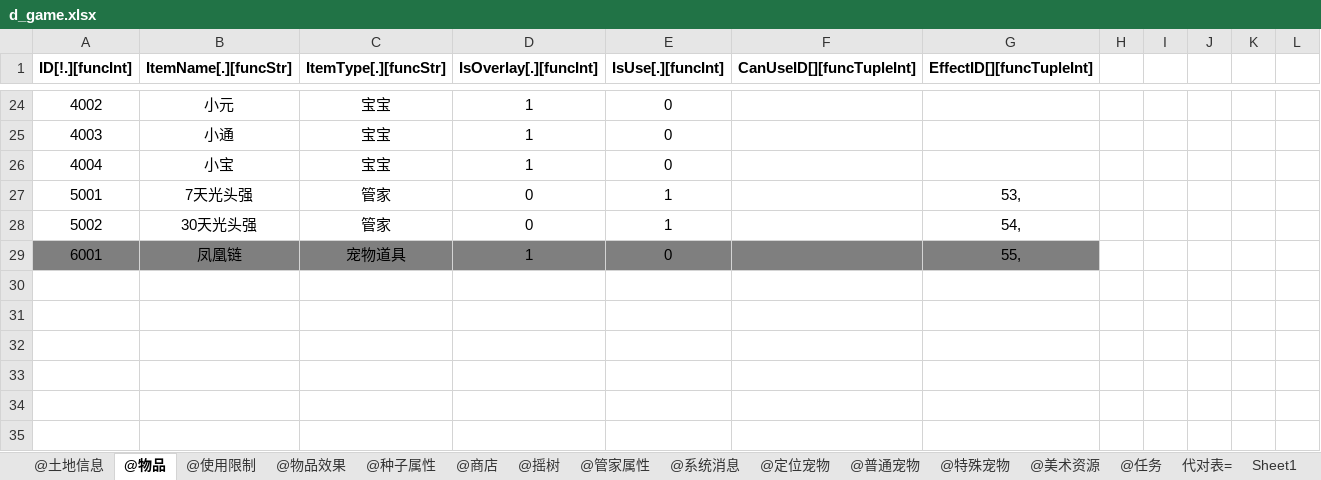
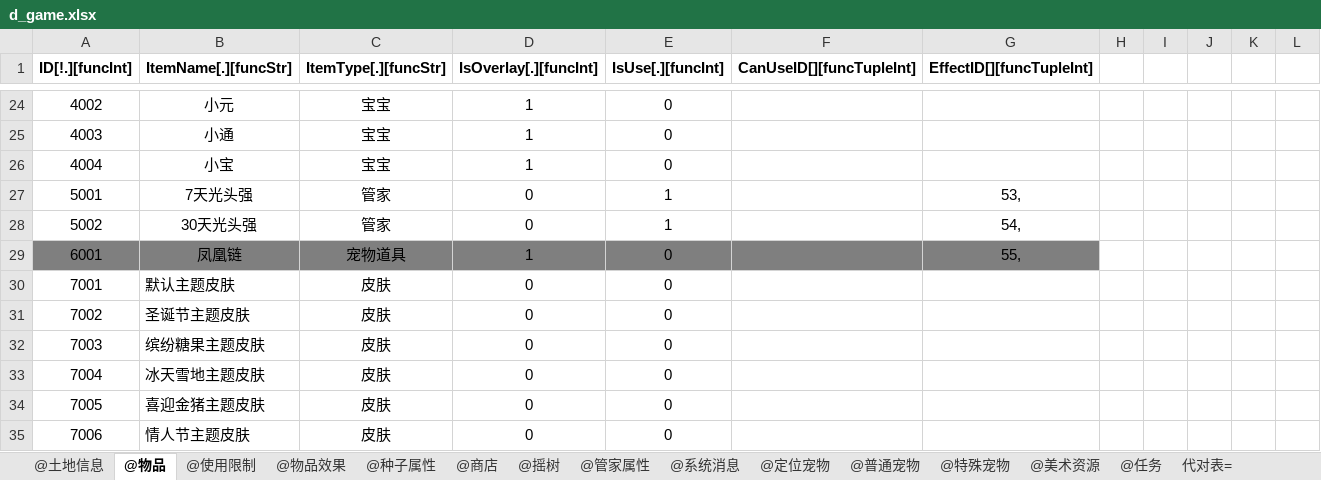
Before and after one commit to zsj897/Happy-farm, an Excel workbook: assets/xlsx2py/rpgdemo/xlsxs/d_game.xlsx, sheet @物品, drawn as a sheet; only a part is shown, gaps mark what is left out; values as stored, in another font and other column widths than the file's, no borders; the diff names each change by its address in the sheet, - before the commit and + after, or states it on an @@ line.

```diff
--- a/assets/xlsx2py/rpgdemo/xlsxs/d_game.xlsx (sheet @物品)
+++ b/assets/xlsx2py/rpgdemo/xlsxs/d_game.xlsx (sheet @物品)
+row 30: 7001 | 默认主题皮肤 | 皮肤 | 0 | 0
+row 31: 7002 | 圣诞节主题皮肤 | 皮肤 | 0 | 0
+row 32: 7003 | 缤纷糖果主题皮肤 | 皮肤 | 0 | 0
+row 33: 7004 | 冰天雪地主题皮肤 | 皮肤 | 0 | 0
+row 34: 7005 | 喜迎金猪主题皮肤 | 皮肤 | 0 | 0
+row 35: 7006 | 情人节主题皮肤 | 皮肤 | 0 | 0
```
Also changed, not shown: sheet @砖石排行, sheet @商店, sheet @美术资源, sheet @系统消息, sheet @特殊宠物, sheet @定位宠物, 1 more sheet, other sheet tabs, 30 other files.
